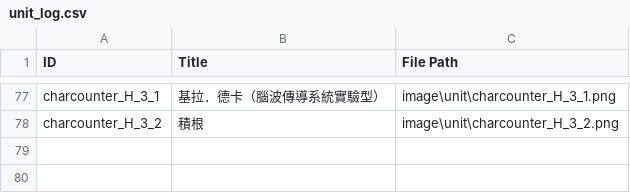
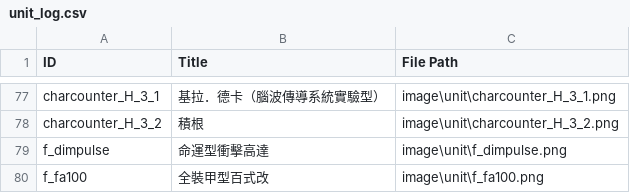
Before and after one commit to cyhtommy/G-EternalStage, a CSV file: unit_log.csv, drawn as a sheet; only a part is shown, gaps mark what is left out.

```diff
--- a/unit_log.csv
+++ b/unit_log.csv
@@ -78 +78,3 @@ charcounter_H_3_1,基拉．德卡（腦波傳導系統實驗型）,image\unit\ch
 charcounter_H_3_2,積根,image\unit\charcounter_H_3_2.png
+f_dimpulse,命運型衝擊高達,image\unit\f_dimpulse.png
+f_fa100,全裝甲型百式改,image\unit\f_fa100.png
```
Also changed, not shown: 3 other files.
